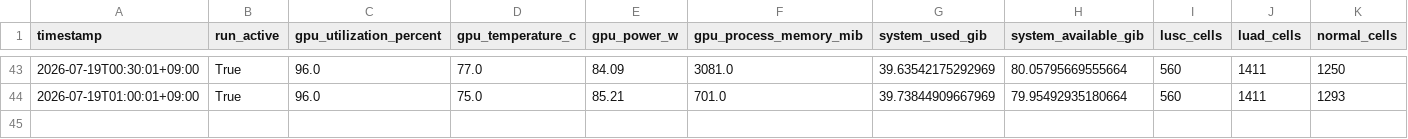
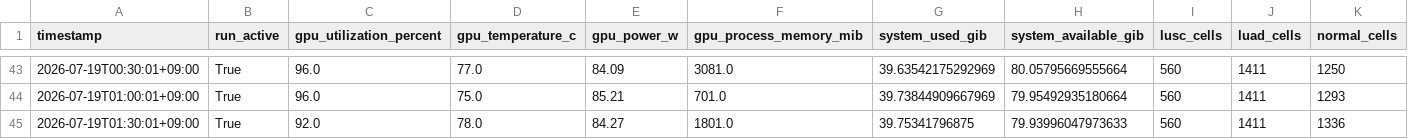
Before and after one commit to Kays3/geneformer-nsclc-tcell, a CSV file: current_workflow/monitoring/hourly_history.csv, drawn as a sheet; only a part is shown, gaps mark what is left out; rows hold the shown columns only; the diff names each change by its address in the sheet, - before the commit and + after, or states it on an @@ line.

Commit message:
monitor: update perturbation status 2026-07-19 01:30 JST

```diff
--- a/current_workflow/monitoring/hourly_history.csv
+++ b/current_workflow/monitoring/hourly_history.csv
+row 45: 2026-07-19T01:30:01+09:00 | True | 92.0 | 78.0 | 84.27 | 1801.0 | 39.75341796875 | 79.93996047973633 | 560 | 1411 | 1336
```
Also changed, not shown: 5 other files.
